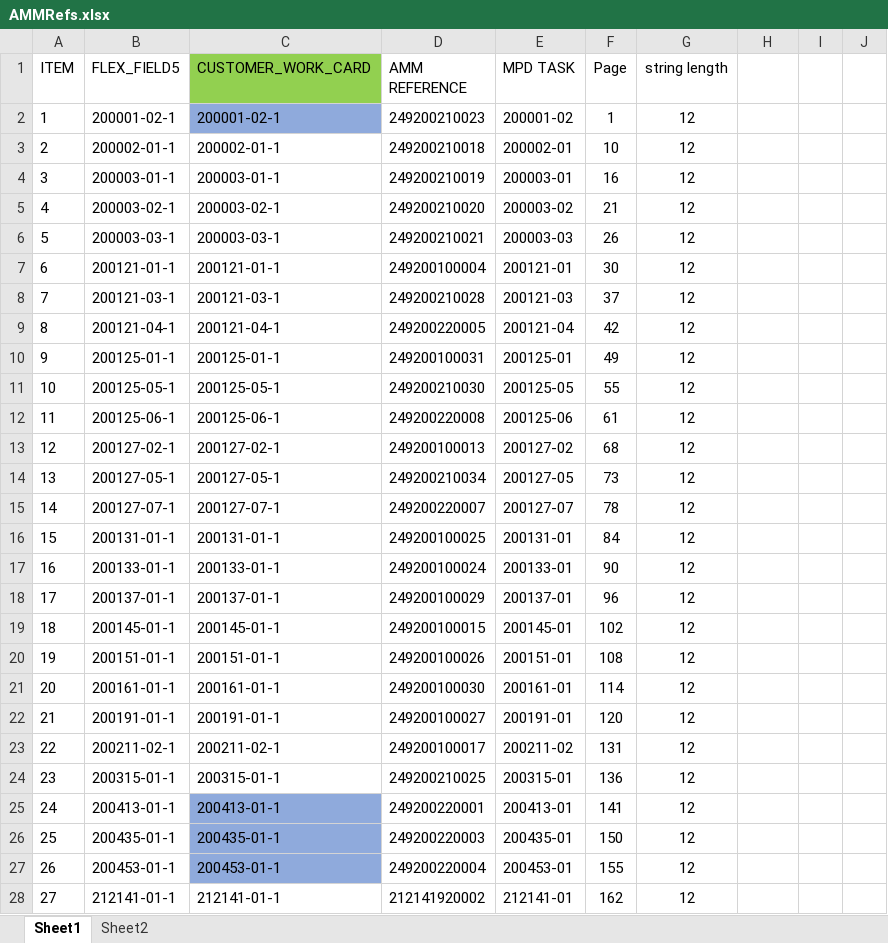
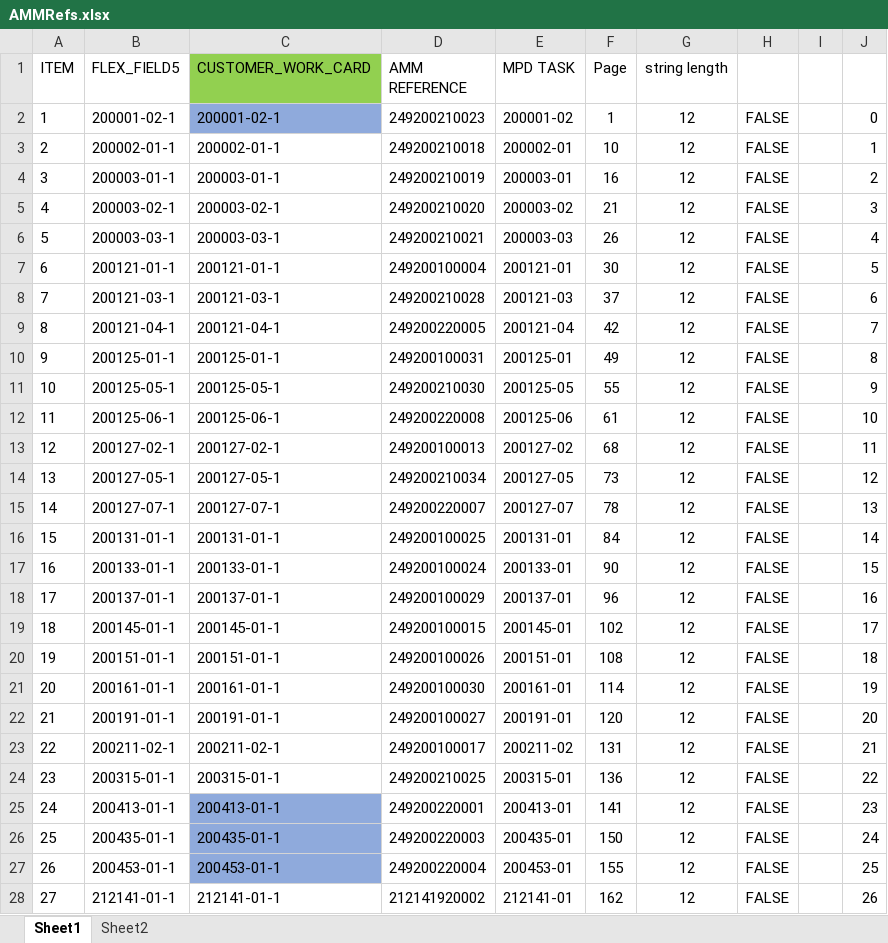
Before and after one commit to martinasenov/PdfBox, an Excel workbook: src/main/java/Bookmark/AMMRefs.xlsx, sheet Sheet1, drawn as a sheet; only a part is shown; values as stored, in another font and other column widths than the file's, no borders; conditional formats not drawn; the diff covers the shown part only; the diff names each change by its address in the sheet, - before the commit and + after, or states it on an @@ line.

Commit message:
AddBookmarksAndText skip numbers added

```diff
--- a/src/main/java/Bookmark/AMMRefs.xlsx (sheet Sheet1)
+++ b/src/main/java/Bookmark/AMMRefs.xlsx (sheet Sheet1)
-H2:H28: (empty)
+H2:H28: FALSE
-J2: (empty)
+J2: 0
-J3: (empty)
+J3: 1
-J4: (empty)
+J4: 2
-J5: (empty)
+J5: 3
-J6: (empty)
+J6: 4
-J7: (empty)
+J7: 5
-J8: (empty)
+J8: 6
-J9: (empty)
+J9: 7
-J10: (empty)
+J10: 8
-J11: (empty)
+J11: 9
-J12: (empty)
+J12: 10
-J13: (empty)
+J13: 11
-J14: (empty)
+J14: 12
-J15: (empty)
+J15: 13
-J16: (empty)
+J16: 14
-J17: (empty)
+J17: 15
-J18: (empty)
+J18: 16
-J19: (empty)
+J19: 17
-J20: (empty)
+J20: 18
-J21: (empty)
+J21: 19
-J22: (empty)
+J22: 20
-J23: (empty)
+J23: 21
-J24: (empty)
+J24: 22
-J25: (empty)
+J25: 23
-J26: (empty)
+J26: 24
-J27: (empty)
+J27: 25
-J28: (empty)
+J28: 26
```
Also changed, not shown: 940 edited cells elsewhere in this sheet, src/main/java/Bookmark/BookmarkDirectories.xlsx, 1 other file.
